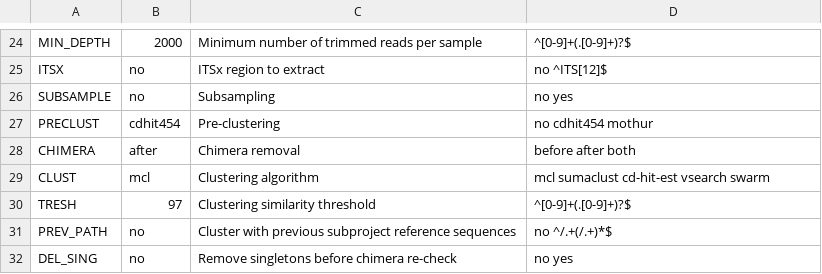
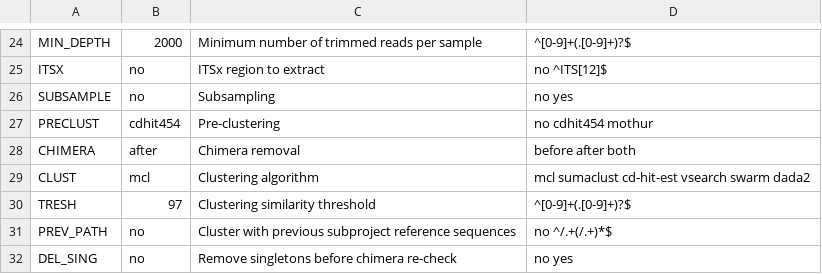
Before and after one commit to lentendu/DeltaMP, a TSV file: bin/variables_definition.tsv, drawn as a sheet; only a part is shown, gaps mark what is left out.

```diff
--- a/bin/variables_definition.tsv
+++ b/bin/variables_definition.tsv
@@ -28,3 +28,3 @@ PRECLUST	cdhit454	Pre-clustering	no cdhit454 mothur
 CHIMERA	after	Chimera removal	before after both
-CLUST	mcl	Clustering algorithm	mcl sumaclust cd-hit-est vsearch swarm
+CLUST	mcl	Clustering algorithm	mcl sumaclust cd-hit-est vsearch swarm dada2
 TRESH	97	Clustering similarity threshold	^[0-9]+(.[0-9]+)?$
```
Also changed, not shown: bin/variables_definition_Illumina.tsv, 9 other files.
